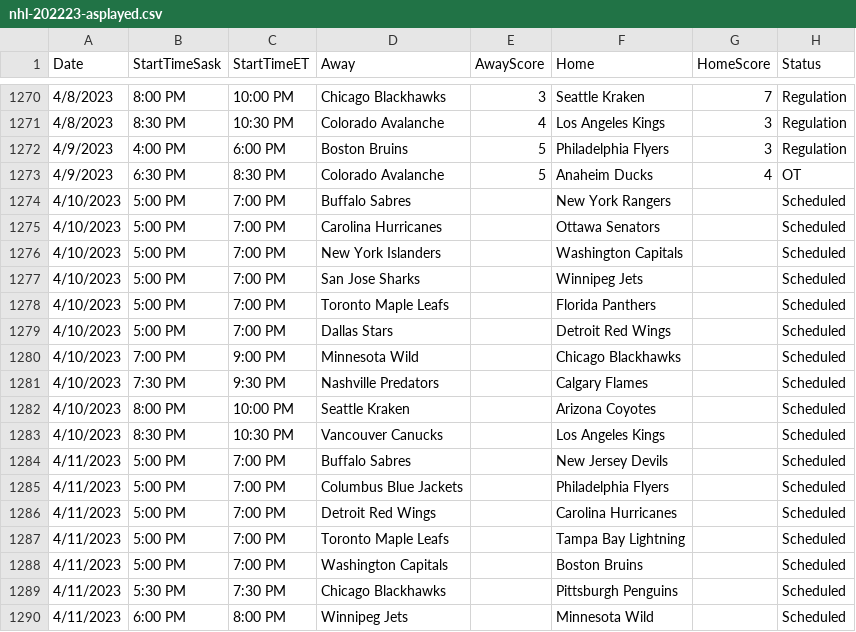
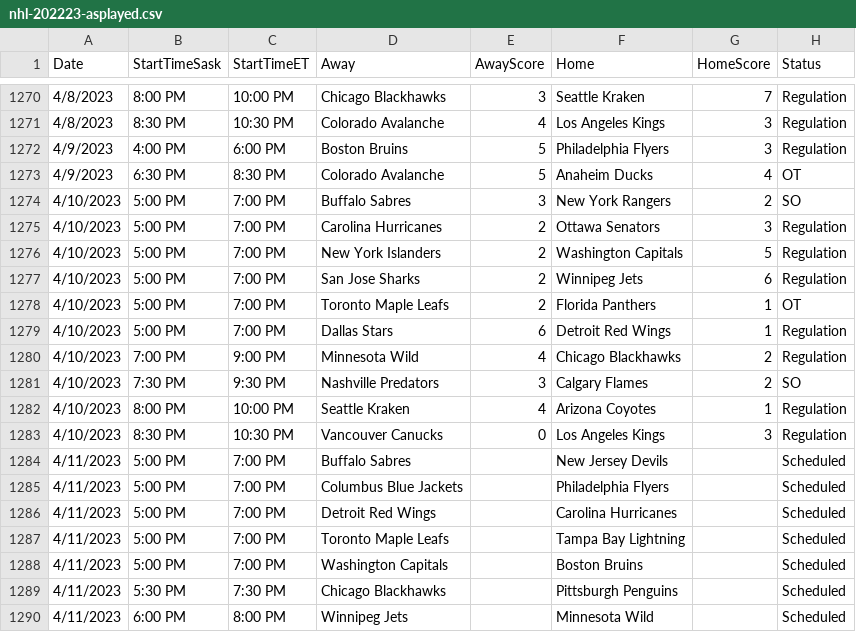
Before and after one commit to tapevans/NHLRegularSeasonStats, a CSV file: nhl-202223-asplayed.csv, drawn as a sheet; only a part is shown, gaps mark what is left out.

Commit message:
Update nhl-202223-asplayed.csv

```diff
--- a/nhl-202223-asplayed.csv
+++ b/nhl-202223-asplayed.csv
@@ -1273,12 +1273,12 @@ Date,StartTimeSask,StartTimeET,Away,AwayScore,Home,HomeScore,Status
 4/9/2023,6:30 PM,8:30 PM,Colorado Avalanche,5,Anaheim Ducks,4,OT
-4/10/2023,5:00 PM,7:00 PM,Buffalo Sabres,,New York Rangers,,Scheduled
-4/10/2023,5:00 PM,7:00 PM,Carolina Hurricanes,,Ottawa Senators,,Scheduled
-4/10/2023,5:00 PM,7:00 PM,New York Islanders,,Washington Capitals,,Scheduled
-4/10/2023,5:00 PM,7:00 PM,San Jose Sharks,,Winnipeg Jets,,Scheduled
-4/10/2023,5:00 PM,7:00 PM,Toronto Maple Leafs,,Florida Panthers,,Scheduled
-4/10/2023,5:00 PM,7:00 PM,Dallas Stars,,Detroit Red Wings,,Scheduled
-4/10/2023,7:00 PM,9:00 PM,Minnesota Wild,,Chicago Blackhawks,,Scheduled
-4/10/2023,7:30 PM,9:30 PM,Nashville Predators,,Calgary Flames,,Scheduled
-4/10/2023,8:00 PM,10:00 PM,Seattle Kraken,,Arizona Coyotes,,Scheduled
-4/10/2023,8:30 PM,10:30 PM,Vancouver Canucks,,Los Angeles Kings,,Scheduled
+4/10/2023,5:00 PM,7:00 PM,Buffalo Sabres,3,New York Rangers,2,SO
+4/10/2023,5:00 PM,7:00 PM,Carolina Hurricanes,2,Ottawa Senators,3,Regulation
+4/10/2023,5:00 PM,7:00 PM,New York Islanders,2,Washington Capitals,5,Regulation
+4/10/2023,5:00 PM,7:00 PM,San Jose Sharks,2,Winnipeg Jets,6,Regulation
+4/10/2023,5:00 PM,7:00 PM,Toronto Maple Leafs,2,Florida Panthers,1,OT
+4/10/2023,5:00 PM,7:00 PM,Dallas Stars,6,Detroit Red Wings,1,Regulation
+4/10/2023,7:00 PM,9:00 PM,Minnesota Wild,4,Chicago Blackhawks,2,Regulation
+4/10/2023,7:30 PM,9:30 PM,Nashville Predators,3,Calgary Flames,2,SO
+4/10/2023,8:00 PM,10:00 PM,Seattle Kraken,4,Arizona Coyotes,1,Regulation
+4/10/2023,8:30 PM,10:30 PM,Vancouver Canucks,0,Los Angeles Kings,3,Regulation
 4/11/2023,5:00 PM,7:00 PM,Buffalo Sabres,,New Jersey Devils,,Scheduled
```
